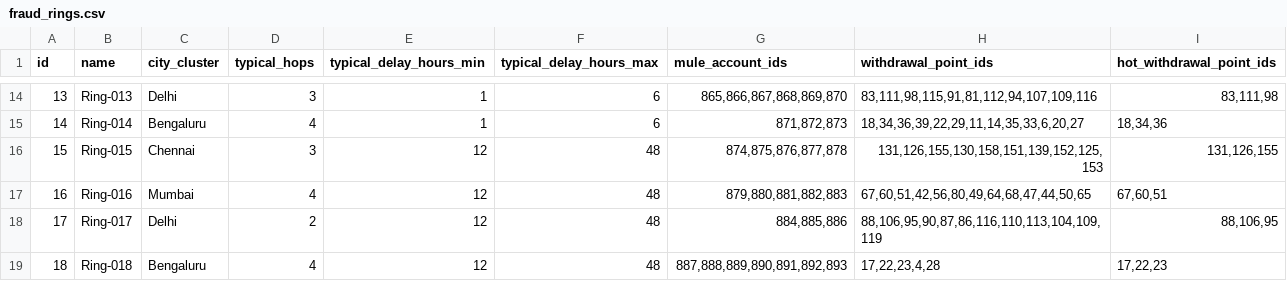
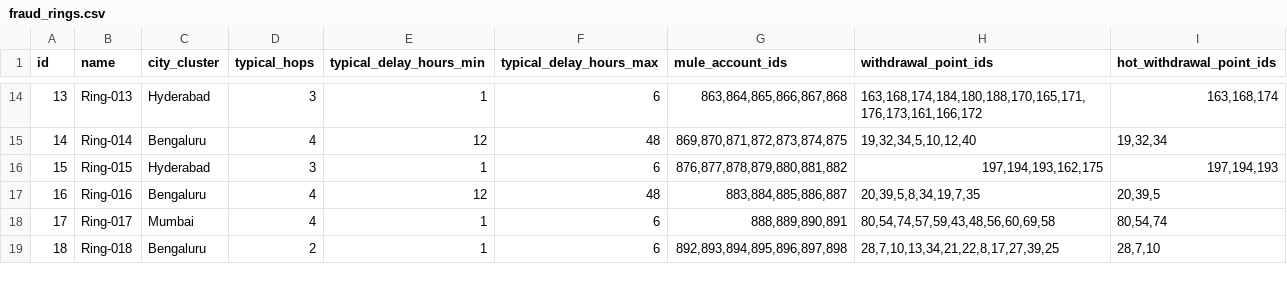
Before and after one commit to iamNVN/SIH-VIGILANCE, a CSV file: data/output/fraud_rings.csv, drawn as a sheet; only a part is shown, gaps mark what is left out; the diff covers the shown part only.

```diff
--- a/data/output/fraud_rings.csv
+++ b/data/output/fraud_rings.csv
@@ -14,6 +14,6 @@ id,name,city_cluster,typical_hops,typical_delay_hours_min,typical_delay_hours_ma
-13,Ring-013,Delhi,3,1,6,"865,866,867,868,869,870","83,111,98,115,91,81,112,94,107,109,116","83,111,98"
-14,Ring-014,Bengaluru,4,1,6,"871,872,873","18,34,36,39,22,29,11,14,35,33,6,20,27","18,34,36"
-15,Ring-015,Chennai,3,12,48,"874,875,876,877,878","131,126,155,130,158,151,139,152,125,153","131,126,155"
-16,Ring-016,Mumbai,4,12,48,"879,880,881,882,883","67,60,51,42,56,80,49,64,68,47,44,50,65","67,60,51"
-17,Ring-017,Delhi,2,12,48,"884,885,886","88,106,95,90,87,86,116,110,113,104,109,119","88,106,95"
-18,Ring-018,Bengaluru,4,12,48,"887,888,889,890,891,892,893","17,22,23,4,28","17,22,23"
+13,Ring-013,Hyderabad,3,1,6,"863,864,865,866,867,868","163,168,174,184,180,188,170,165,171,176,173,161,166,172","163,168,174"
+14,Ring-014,Bengaluru,4,12,48,"869,870,871,872,873,874,875","19,32,34,5,10,12,40","19,32,34"
+15,Ring-015,Hyderabad,3,1,6,"876,877,878,879,880,881,882","197,194,193,162,175","197,194,193"
+16,Ring-016,Bengaluru,4,12,48,"883,884,885,886,887","20,39,5,8,34,19,7,35","20,39,5"
+17,Ring-017,Mumbai,4,1,6,"888,889,890,891","80,54,74,57,59,43,48,56,60,69,58","80,54,74"
+18,Ring-018,Bengaluru,2,1,6,"892,893,894,895,896,897,898","28,7,10,13,34,21,22,8,17,27,39,25","28,7,10"
```
Also changed, not shown: 101 edited cells elsewhere in this file, data/output/accounts.csv, data/output/victims.csv, 30 other files.
